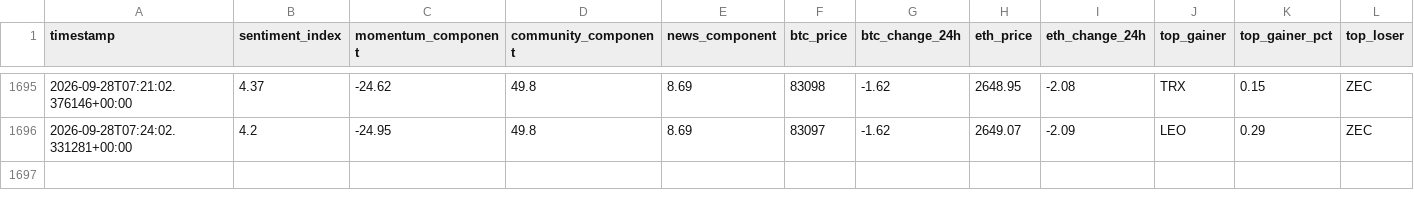
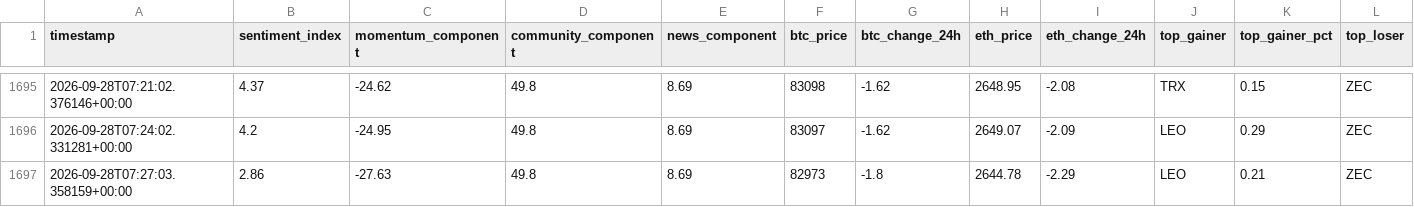
Before and after one commit to nyandajr/global-crypto-sentiment, a CSV file: data/sentiment_history.csv, drawn as a sheet; only a part is shown, gaps mark what is left out; rows hold the shown columns only; the diff names each change by its address in the sheet, - before the commit and + after, or states it on an @@ line.

Commit message:
data: crypto sentiment bullish 2.86 | BTC $82,973 (-1.8%) | top: LEO +0.21%

```diff
--- a/data/sentiment_history.csv
+++ b/data/sentiment_history.csv
+row 1697: 2026-09-28T07:27:03.358159+00:00 | 2.86 | -27.63 | 49.8 | 8.69 | 82973 | -1.8 | 2644.78 | -2.29 | LEO | 0.21 | ZEC
```
Also changed, not shown: 1 other file.
